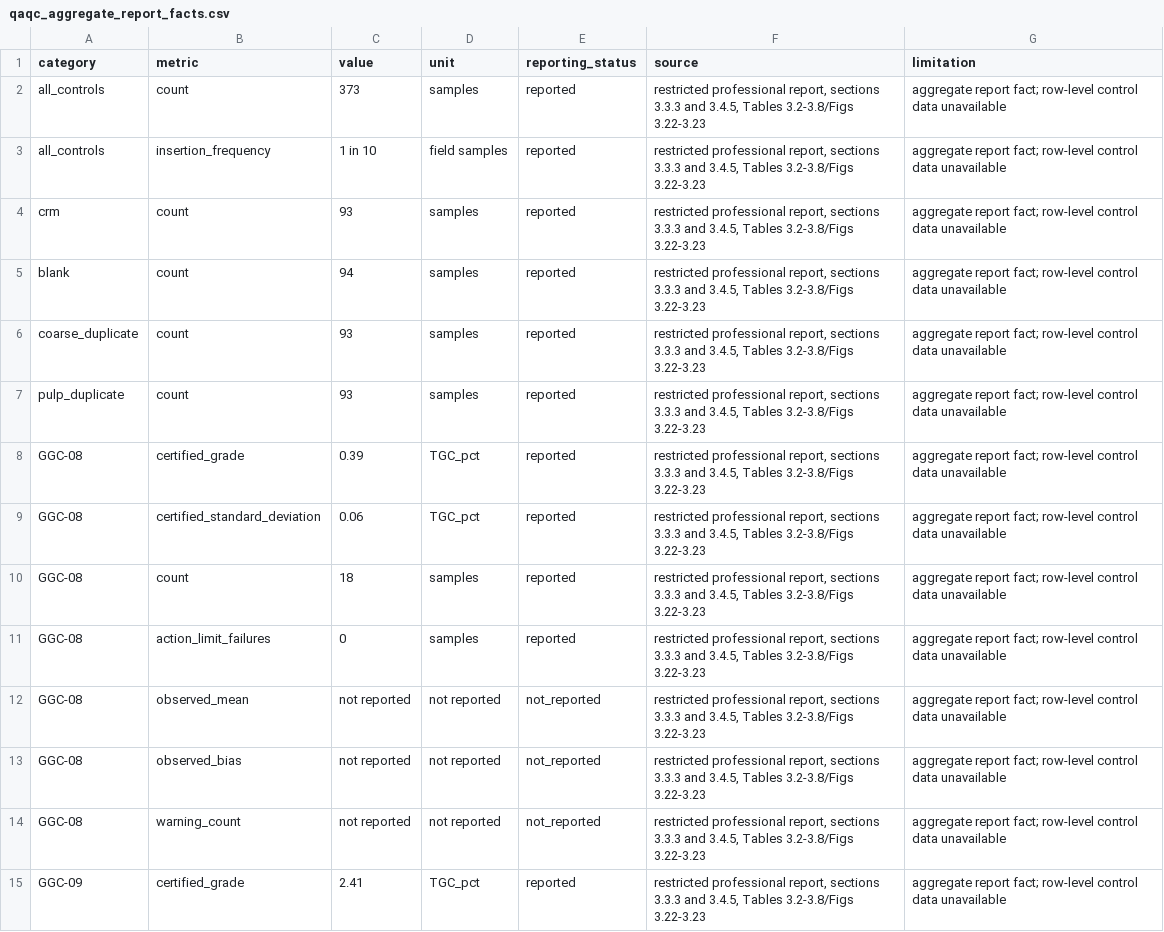
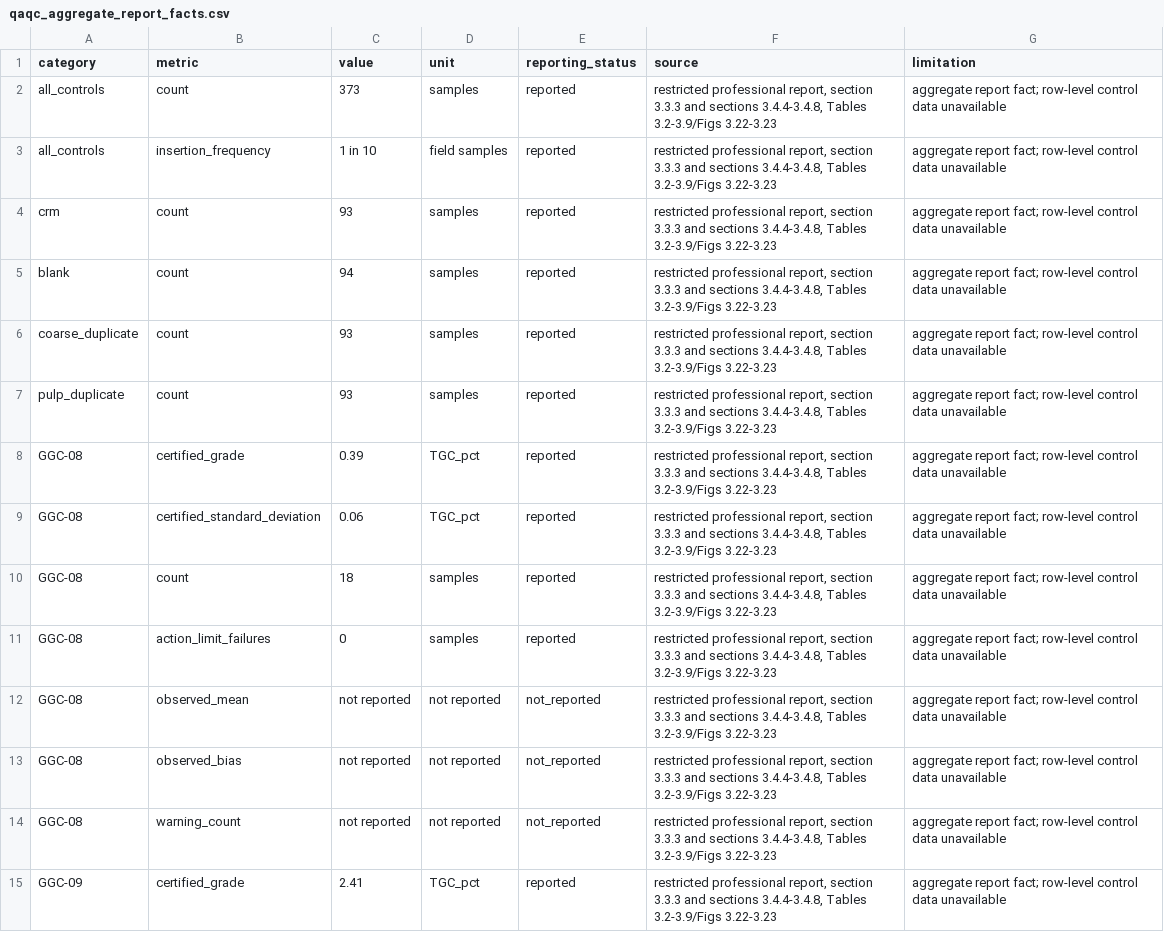
Before and after one commit to sudip686/geology-conditioned-grade-geostatistics, a CSV file: results/qaqc_aggregate_report_facts.csv, drawn as a sheet; only a part is shown; the diff covers the shown part only.

```diff
--- a/results/qaqc_aggregate_report_facts.csv
+++ b/results/qaqc_aggregate_report_facts.csv
@@ -1,15 +1,15 @@
 category,metric,value,unit,reporting_status,source,limitation
-all_controls,count,373,samples,reported,"restricted professional report, sections 3.3.3 and 3.4.5, Tables 3.2-3.8/Figs 3.22-3.23",aggregate report fact; row-level control data unavailable
-all_controls,insertion_frequency,1 in 10,field samples,reported,"restricted professional report, sections 3.3.3 and 3.4.5, Tables 3.2-3.8/Figs 3.22-3.23",aggregate report fact; row-level control data unavailable
-crm,count,93,samples,reported,"restricted professional report, sections 3.3.3 and 3.4.5, Tables 3.2-3.8/Figs 3.22-3.23",aggregate report fact; row-level control data unavailable
-blank,count,94,samples,reported,"restricted professional report, sections 3.3.3 and 3.4.5, Tables 3.2-3.8/Figs 3.22-3.23",aggregate report fact; row-level control data unavailable
-coarse_duplicate,count,93,samples,reported,"restricted professional report, sections 3.3.3 and 3.4.5, Tables 3.2-3.8/Figs 3.22-3.23",aggregate report fact; row-level control data unavailable
-pulp_duplicate,count,93,samples,reported,"restricted professional report, sections 3.3.3 and 3.4.5, Tables 3.2-3.8/Figs 3.22-3.23",aggregate report fact; row-level control data unavailable
-GGC-08,certified_grade,0.39,TGC_pct,reported,"restricted professional report, sections 3.3.3 and 3.4.5, Tables 3.2-3.8/Figs 3.22-3.23",aggregate report fact; row-level control data unavailable
-GGC-08,certified_standard_deviation,0.06,TGC_pct,reported,"restricted professional report, sections 3.3.3 and 3.4.5, Tables 3.2-3.8/Figs 3.22-3.23",aggregate report fact; row-level control data unavailable
-GGC-08,count,18,samples,reported,"restricted professional report, sections 3.3.3 and 3.4.5, Tables 3.2-3.8/Figs 3.22-3.23",aggregate report fact; row-level control data unavailable
-GGC-08,action_limit_failures,0,samples,reported,"restricted professional report, sections 3.3.3 and 3.4.5, Tables 3.2-3.8/Figs 3.22-3.23",aggregate report fact; row-level control data unavailable
-GGC-08,observed_mean,not reported,not reported,not_reported,"restricted professional report, sections 3.3.3 and 3.4.5, Tables 3.2-3.8/Figs 3.22-3.23",aggregate report fact; row-level control data unavailable
-GGC-08,observed_bias,not reported,not reported,not_reported,"restricted professional report, sections 3.3.3 and 3.4.5, Tables 3.2-3.8/Figs 3.22-3.23",aggregate report fact; row-level control data unavailable
-GGC-08,warning_count,not reported,not reported,not_reported,"restricted professional report, sections 3.3.3 and 3.4.5, Tables 3.2-3.8/Figs 3.22-3.23",aggregate report fact; row-level control data unavailable
-GGC-09,certified_grade,2.41,TGC_pct,reported,"restricted professional report, sections 3.3.3 and 3.4.5, Tables 3.2-3.8/Figs 3.22-3.23",aggregate report fact; row-level control data unavailable
+all_controls,count,373,samples,reported,"restricted professional report, section 3.3.3 and sections 3.4.4-3.4.8, Tables 3.2-3.9/Figs 3.22-3.23",aggregate report fact; row-level control data unavailable
+all_controls,insertion_frequency,1 in 10,field samples,reported,"restricted professional report, section 3.3.3 and sections 3.4.4-3.4.8, Tables 3.2-3.9/Figs 3.22-3.23",aggregate report fact; row-level control data unavailable
+crm,count,93,samples,reported,"restricted professional report, section 3.3.3 and sections 3.4.4-3.4.8, Tables 3.2-3.9/Figs 3.22-3.23",aggregate report fact; row-level control data unavailable
+blank,count,94,samples,reported,"restricted professional report, section 3.3.3 and sections 3.4.4-3.4.8, Tables 3.2-3.9/Figs 3.22-3.23",aggregate report fact; row-level control data unavailable
+coarse_duplicate,count,93,samples,reported,"restricted professional report, section 3.3.3 and sections 3.4.4-3.4.8, Tables 3.2-3.9/Figs 3.22-3.23",aggregate report fact; row-level control data unavailable
+pulp_duplicate,count,93,samples,reported,"restricted professional report, section 3.3.3 and sections 3.4.4-3.4.8, Tables 3.2-3.9/Figs 3.22-3.23",aggregate report fact; row-level control data unavailable
+GGC-08,certified_grade,0.39,TGC_pct,reported,"restricted professional report, section 3.3.3 and sections 3.4.4-3.4.8, Tables 3.2-3.9/Figs 3.22-3.23",aggregate report fact; row-level control data unavailable
+GGC-08,certified_standard_deviation,0.06,TGC_pct,reported,"restricted professional report, section 3.3.3 and sections 3.4.4-3.4.8, Tables 3.2-3.9/Figs 3.22-3.23",aggregate report fact; row-level control data unavailable
+GGC-08,count,18,samples,reported,"restricted professional report, section 3.3.3 and sections 3.4.4-3.4.8, Tables 3.2-3.9/Figs 3.22-3.23",aggregate report fact; row-level control data unavailable
+GGC-08,action_limit_failures,0,samples,reported,"restricted professional report, section 3.3.3 and sections 3.4.4-3.4.8, Tables 3.2-3.9/Figs 3.22-3.23",aggregate report fact; row-level control data unavailable
+GGC-08,observed_mean,not reported,not reported,not_reported,"restricted professional report, section 3.3.3 and sections 3.4.4-3.4.8, Tables 3.2-3.9/Figs 3.22-3.23",aggregate report fact; row-level control data unavailable
+GGC-08,observed_bias,not reported,not reported,not_reported,"restricted professional report, section 3.3.3 and sections 3.4.4-3.4.8, Tables 3.2-3.9/Figs 3.22-3.23",aggregate report fact; row-level control data unavailable
+GGC-08,warning_count,not reported,not reported,not_reported,"restricted professional report, section 3.3.3 and sections 3.4.4-3.4.8, Tables 3.2-3.9/Figs 3.22-3.23",aggregate report fact; row-level control data unavailable
+GGC-09,certified_grade,2.41,TGC_pct,reported,"restricted professional report, section 3.3.3 and sections 3.4.4-3.4.8, Tables 3.2-3.9/Figs 3.22-3.23",aggregate report fact; row-level control data unavailable
```
Also changed, not shown: 44 edited cells elsewhere in this file, results/AGGREGATE_EVIDENCE_INDEX.csv, results/decision_hierarchy.csv, 13 other files.
